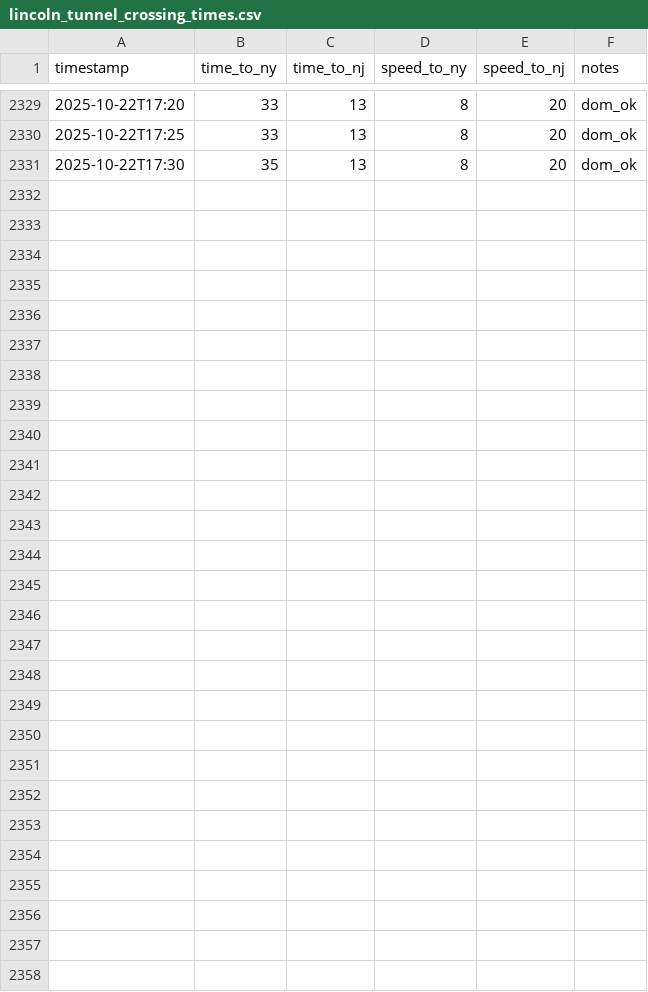
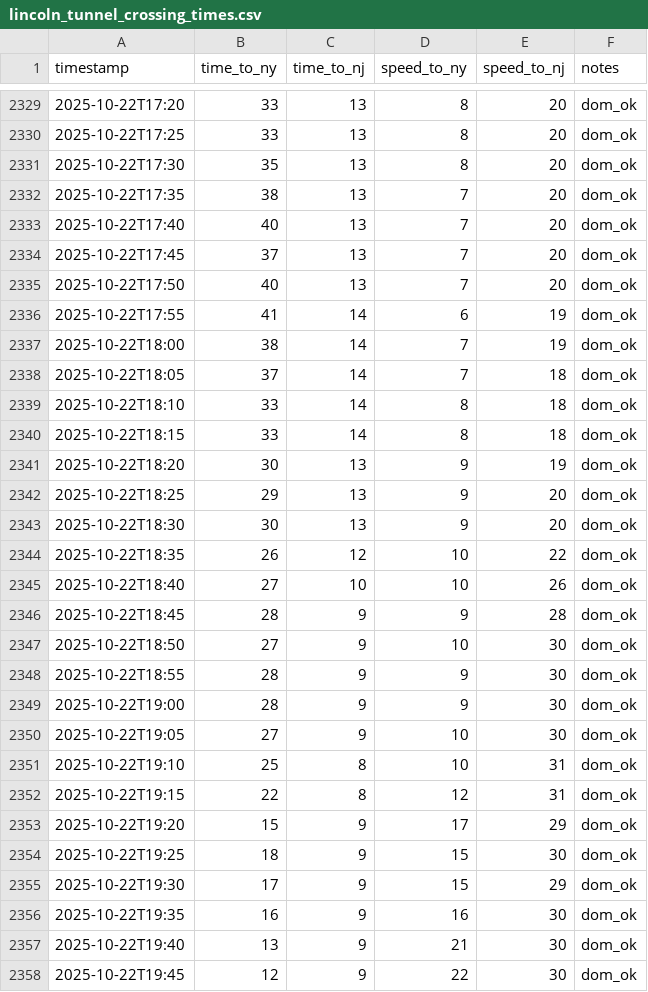
Before and after one commit to huiyusun/tunnel_congestion, a CSV file: data/lincoln_tunnel_crossing_times.csv, drawn as a sheet; only a part is shown, gaps mark what is left out; the diff names each change by its address in the sheet, - before the commit and + after, or states it on an @@ line.

Commit message:
data collected

```diff
--- a/data/lincoln_tunnel_crossing_times.csv
+++ b/data/lincoln_tunnel_crossing_times.csv
+row 2332: 2025-10-22T17:35 | 38 | 13 | 7 | 20 | dom_ok
+row 2333: 2025-10-22T17:40 | 40 | 13 | 7 | 20 | dom_ok
+row 2334: 2025-10-22T17:45 | 37 | 13 | 7 | 20 | dom_ok
+row 2335: 2025-10-22T17:50 | 40 | 13 | 7 | 20 | dom_ok
+row 2336: 2025-10-22T17:55 | 41 | 14 | 6 | 19 | dom_ok
+row 2337: 2025-10-22T18:00 | 38 | 14 | 7 | 19 | dom_ok
+row 2338: 2025-10-22T18:05 | 37 | 14 | 7 | 18 | dom_ok
+row 2339: 2025-10-22T18:10 | 33 | 14 | 8 | 18 | dom_ok
+row 2340: 2025-10-22T18:15 | 33 | 14 | 8 | 18 | dom_ok
+row 2341: 2025-10-22T18:20 | 30 | 13 | 9 | 19 | dom_ok
+row 2342: 2025-10-22T18:25 | 29 | 13 | 9 | 20 | dom_ok
+row 2343: 2025-10-22T18:30 | 30 | 13 | 9 | 20 | dom_ok
+row 2344: 2025-10-22T18:35 | 26 | 12 | 10 | 22 | dom_ok
+row 2345: 2025-10-22T18:40 | 27 | 10 | 10 | 26 | dom_ok
+row 2346: 2025-10-22T18:45 | 28 | 9 | 9 | 28 | dom_ok
+row 2347: 2025-10-22T18:50 | 27 | 9 | 10 | 30 | dom_ok
+row 2348: 2025-10-22T18:55 | 28 | 9 | 9 | 30 | dom_ok
+row 2349: 2025-10-22T19:00 | 28 | 9 | 9 | 30 | dom_ok
+row 2350: 2025-10-22T19:05 | 27 | 9 | 10 | 30 | dom_ok
+row 2351: 2025-10-22T19:10 | 25 | 8 | 10 | 31 | dom_ok
+row 2352: 2025-10-22T19:15 | 22 | 8 | 12 | 31 | dom_ok
+row 2353: 2025-10-22T19:20 | 15 | 9 | 17 | 29 | dom_ok
+row 2354: 2025-10-22T19:25 | 18 | 9 | 15 | 30 | dom_ok
+row 2355: 2025-10-22T19:30 | 17 | 9 | 15 | 29 | dom_ok
+row 2356: 2025-10-22T19:35 | 16 | 9 | 16 | 30 | dom_ok
+row 2357: 2025-10-22T19:40 | 13 | 9 | 21 | 30 | dom_ok
+row 2358: 2025-10-22T19:45 | 12 | 9 | 22 | 30 | dom_ok
```
Also changed, not shown: 8 other files.
